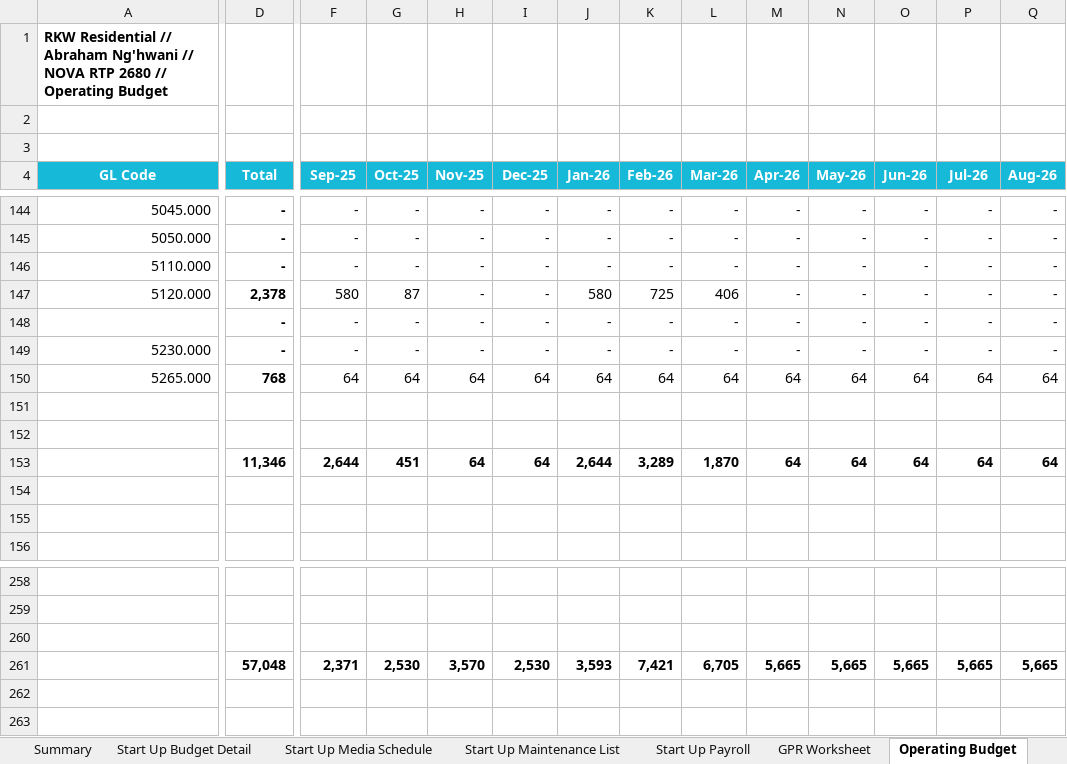
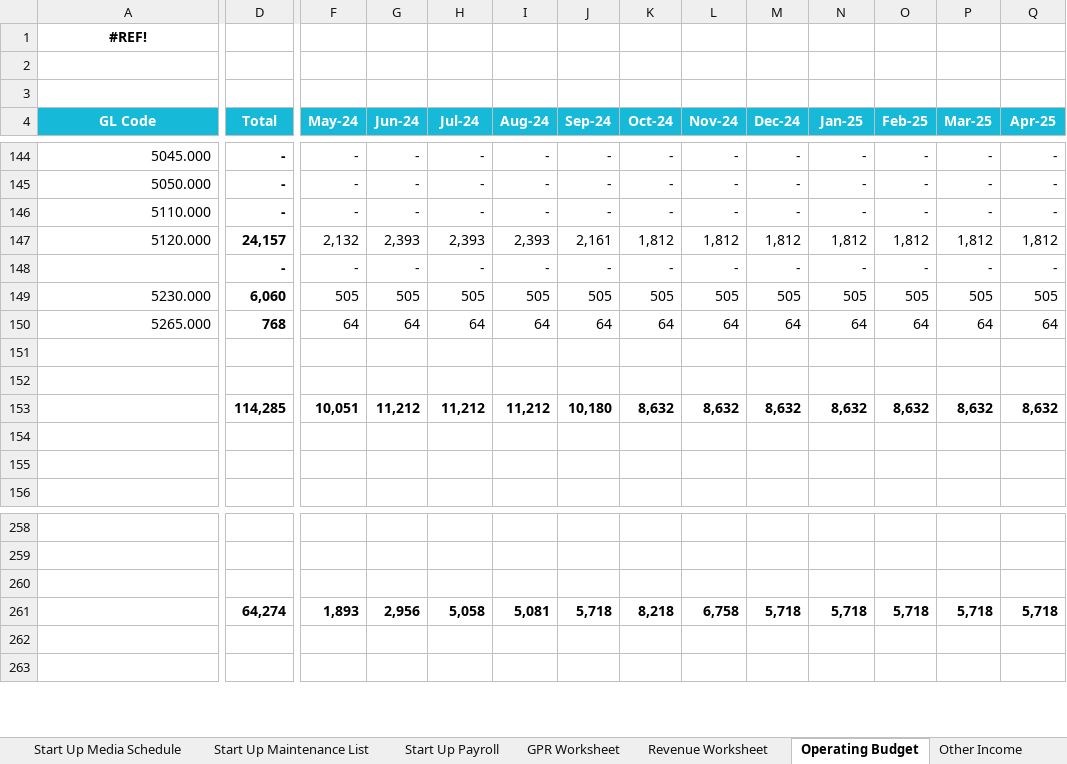
Before and after one commit to fredsabuni/summermeadows, an Excel workbook: assets/RKW- Lease up Budget Nova RTP 2680.xlsm, sheet Operating Budget, drawn as a sheet; only a part is shown, gaps mark what is left out; values as stored, in another font and other column widths than the file's, no borders; conditional formats not drawn; removed rows and columns are numbered as before the commit, all else as after; rows hold the shown columns only; the diff covers the shown part only; the diff names each change by its address in the sheet, - before the commit and + after, or states it on an @@ line.

```diff
--- a/assets/RKW- Lease up Budget Nova RTP 2680.xlsm (sheet Operating Budget)
+++ b/assets/RKW- Lease up Budget Nova RTP 2680.xlsm (sheet Operating Budget)
-A1 (GL Code): RKW Residential // Abraham Ng'hwani // NOVA RTP 2680 // Operating Budget
+A1 (GL Code): #REF!
-A1 alignment: left
+A1 alignment: center
-F4: Sep-25
+F4: May-24
-G4: Oct-25
+G4: Jun-24
-H4: Nov-25
+H4: Jul-24
-I4: Dec-25
+I4: Aug-24
-J4: Jan-26
+J4: Sep-24
-K4: Feb-26
+K4: Oct-24
-L4: Mar-26
+L4: Nov-24
-M4: Apr-26
+M4: Dec-24
-N4: May-26
+N4: Jan-25
-O4: Jun-26
+O4: Feb-25
-P4: Jul-26
+P4: Mar-25
-Q4: Aug-26
+Q4: Apr-25
-D147 (Total): 2,378
+D147 (Total): 24,157
-F147 (May-24): 580
+F147 (May-24): 2,132
-G147 (Jun-24): 87
+G147 (Jun-24): 2,393
-H147 (Jul-24): -
+H147 (Jul-24): 2,393
-I147 (Aug-24): -
+I147 (Aug-24): 2,393
-J147 (Sep-24): 580
+J147 (Sep-24): 2,161
-K147 (Oct-24): 725
+K147 (Oct-24): 1,812
-L147 (Nov-24): 406
+L147 (Nov-24): 1,812
-M147 (Dec-24): -
+M147 (Dec-24): 1,812
-N147 (Jan-25): -
+N147 (Jan-25): 1,812
-O147 (Feb-25): -
+O147 (Feb-25): 1,812
-P147 (Mar-25): -
+P147 (Mar-25): 1,812
-Q147 (Apr-25): -
+Q147 (Apr-25): 1,812
-D149 (Total): -
+D149 (Total): 6,060
-F149 (May-24): -
+F149 (May-24): 505
-G149 (Jun-24): -
+G149 (Jun-24): 505
-H149 (Jul-24): -
+H149 (Jul-24): 505
-I149 (Aug-24): -
+I149 (Aug-24): 505
-J149 (Sep-24): -
+J149 (Sep-24): 505
-K149 (Oct-24): -
+K149 (Oct-24): 505
-L149 (Nov-24): -
+L149 (Nov-24): 505
-M149 (Dec-24): -
+M149 (Dec-24): 505
-N149 (Jan-25): -
+N149 (Jan-25): 505
-O149 (Feb-25): -
+O149 (Feb-25): 505
-P149 (Mar-25): -
+P149 (Mar-25): 505
-Q149 (Apr-25): -
+Q149 (Apr-25): 505
-row 153:  | 11,346 | 2,644 | 451 | 64 | 64 | 2,644 | 3,289 | 1,870 | 64 | 64 | 64 | 64 | 64
+row 153:  | 114,285 | 10,051 | 11,212 | 11,212 | 11,212 | 10,180 | 8,632 | 8,632 | 8,632 | 8,632 | 8,632 | 8,632 | 8,632
-row 261:  | 57,048 | 2,371 | 2,530 | 3,570 | 2,530 | 3,593 | 7,421 | 6,705 | 5,665 | 5,665 | 5,665 | 5,665 | 5,665
+row 261:  | 64,274 | 1,893 | 2,956 | 5,058 | 5,081 | 5,718 | 8,218 | 6,758 | 5,718 | 5,718 | 5,718 | 5,718 | 5,718
```
Also changed, not shown: 11 added rows, 11 removed rows and 498 edited cells elsewhere in this sheet, sheet Marketing Worksheet, sheet Revenue Worksheet, sheet Operating Expenses, sheet Payroll Worksheet, sheet Other Income, sheet GPR Worksheet, 8 more sheets, other sheet tabs, formulas that keep their value, hidden cells, charts or pictures, 27 other files.
